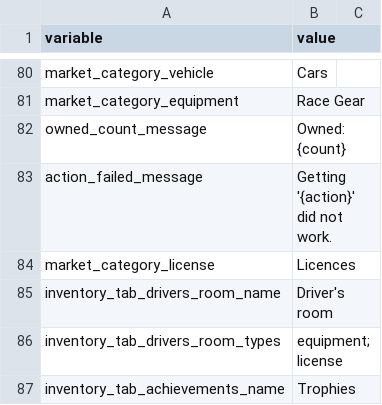
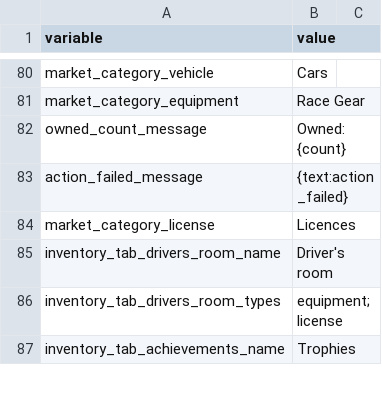
Before and after one commit to angelalonso/TTRPG-engine, a CSV file: dataset/config.csv, drawn as a sheet; only a part is shown, gaps mark what is left out.

```diff
--- a/dataset/config.csv
+++ b/dataset/config.csv
@@ -82,3 +82,3 @@ market_category_equipment,Race Gear
 owned_count_message,Owned: {count}
-action_failed_message,Getting '{action}' did not work.
+action_failed_message,{text:action_failed}
 market_category_license,Licences
```
Also changed, not shown: dataset/obligations.csv, 33 other files.
